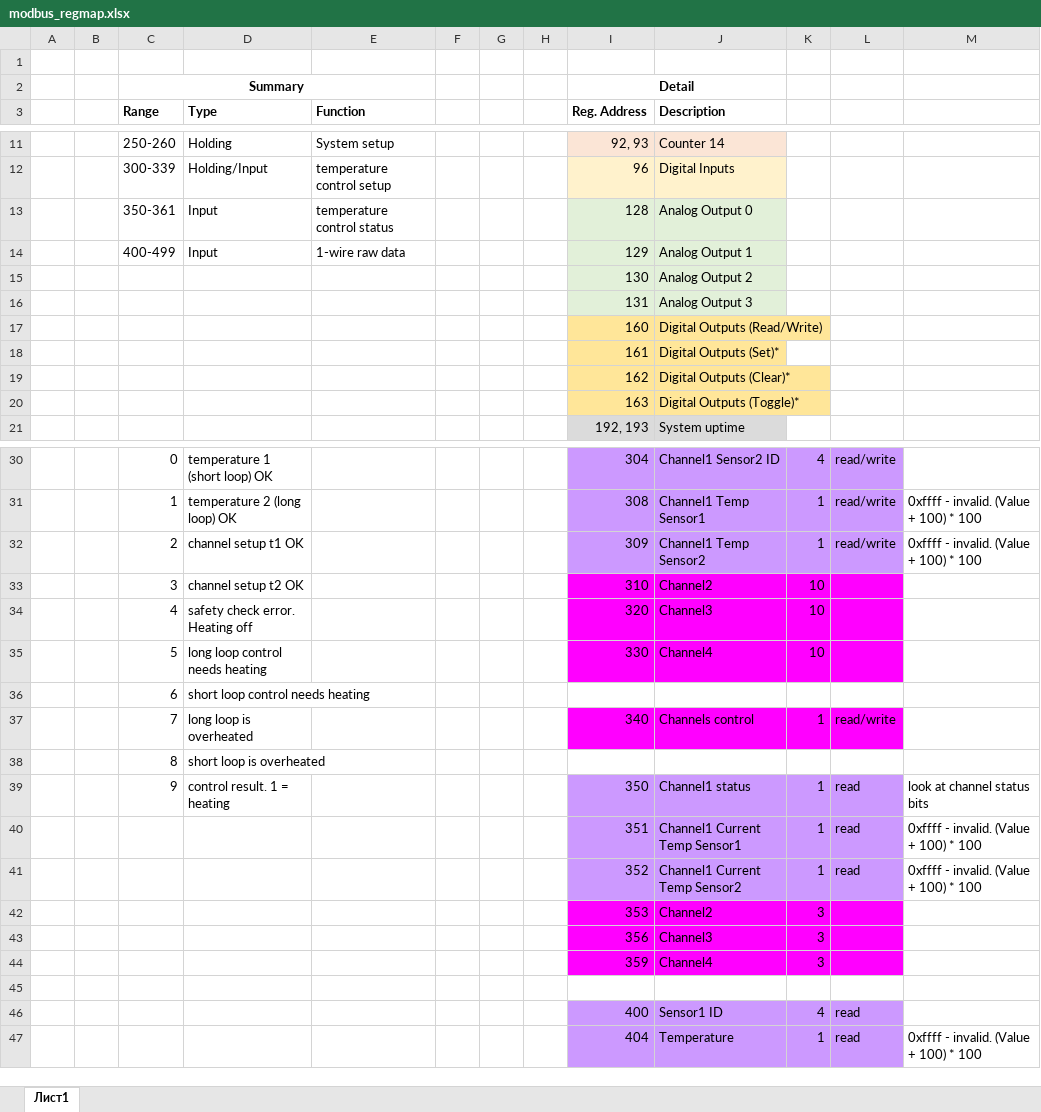
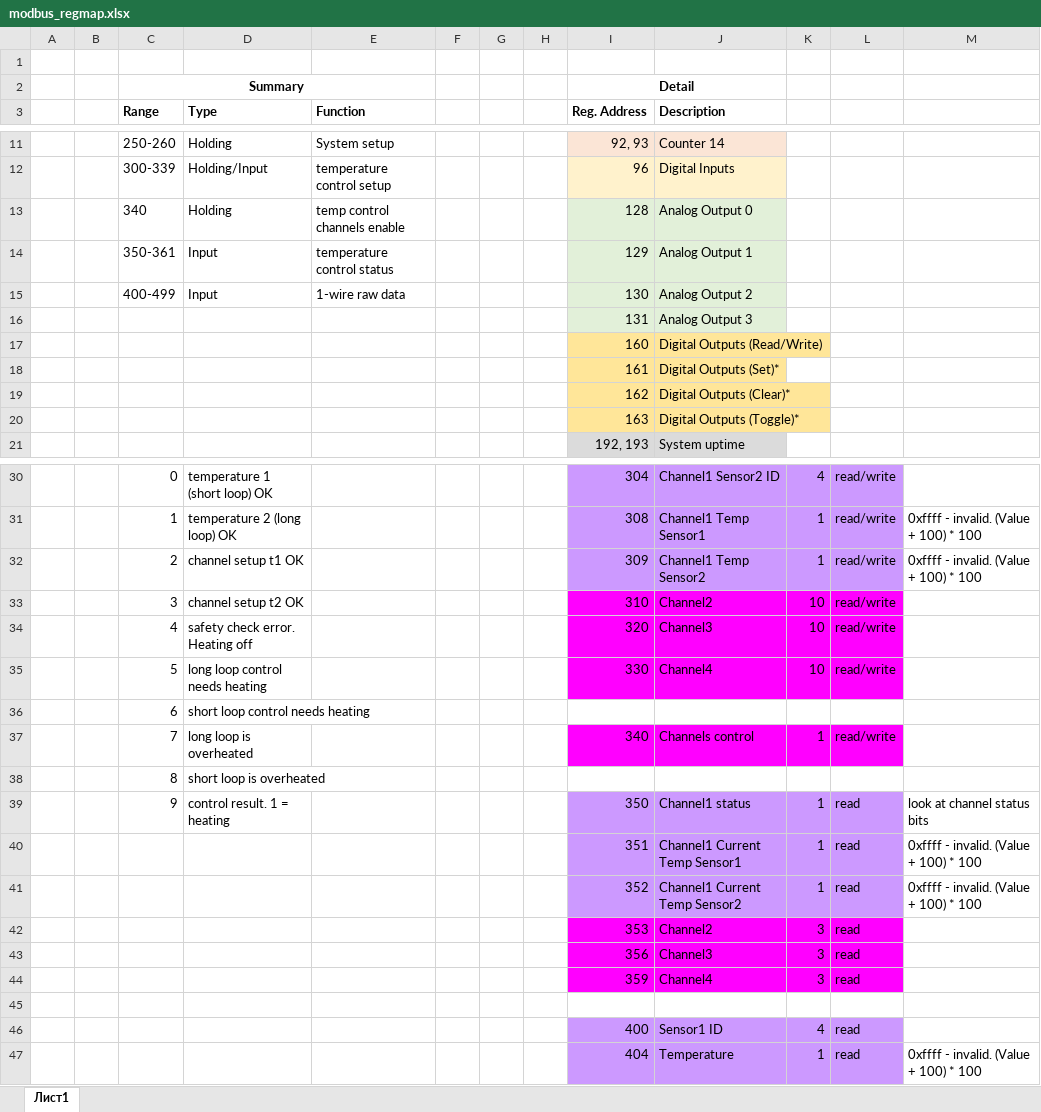
Before and after one commit to hrandib/iomodule-firm, an Excel workbook: docs/modbus_regmap.xlsx, sheet Лист1, drawn as a sheet; only a part is shown, gaps mark what is left out; values as stored, in another font and other column widths than the file's, no borders; removed rows and columns are numbered as before the commit, all else as after; the diff names each change by its address in the sheet, - before the commit and + after, or states it on an @@ line.

Commit message:
doc fix

```diff
--- a/docs/modbus_regmap.xlsx (sheet Лист1)
+++ b/docs/modbus_regmap.xlsx (sheet Лист1)
+row 13:  |  | 340 | Holding | temp control channels enable |  |  |  | 128 | Analog Output 0
-I14 (Reg. Address): 128
+I14 (Reg. Address): 129
-J14 (Description): Analog Output 0
+J14 (Description): Analog Output 1
-I15 (Reg. Address): 129
+I15 (Reg. Address): 130
-J15 (Description): Analog Output 1
+J15 (Description): Analog Output 2
-row 15:  |  |  |  |  |  |  |  | 130 | Analog Output 2
-L33:L35: (empty)
+L33:L35: read/write
-L42:L44: (empty)
+L42:L44: read
```
